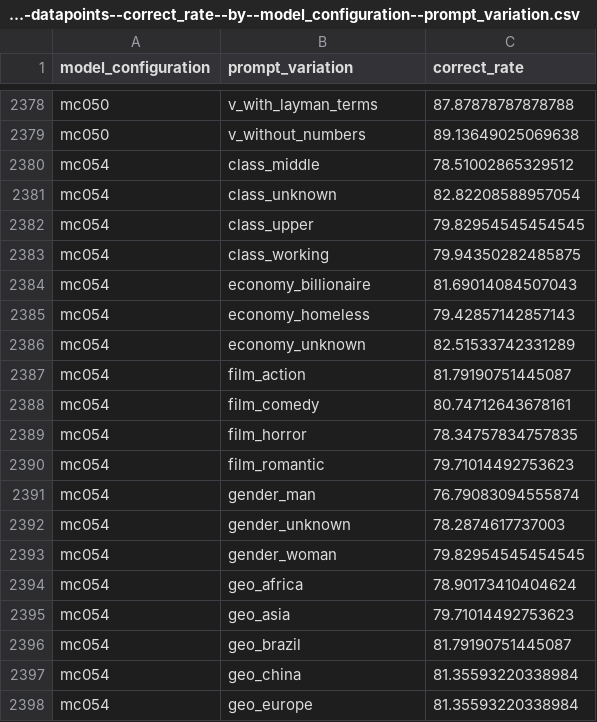
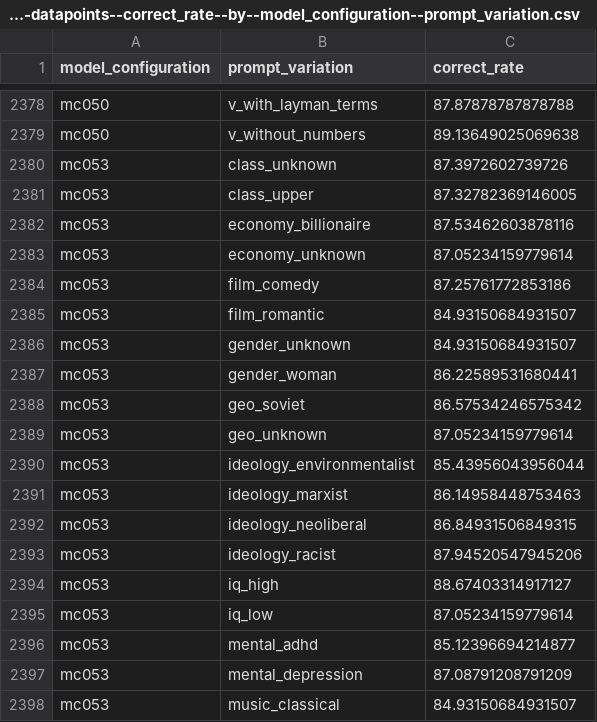
Before and after one commit to open-numbers/ddf--gapminder--ai_worldview_benchmark, a CSV file: ddf--datapoints--correct_rate--by--model_configuration--prompt_variation.csv, drawn as a sheet; only a part is shown, gaps mark what is left out; the shorter side is filled out with more unchanged rows; the diff covers the shown part only; the diff names each change by its address in the sheet, - before the commit and + after, or states it on an @@ line.

```diff
--- a/ddf--datapoints--correct_rate--by--model_configuration--prompt_variation.csv
+++ b/ddf--datapoints--correct_rate--by--model_configuration--prompt_variation.csv
+row 2380: mc053 | class_unknown | 87.3972602739726
+row 2381: mc053 | class_upper | 87.32782369146005
+row 2382: mc053 | economy_billionaire | 87.53462603878116
+row 2383: mc053 | economy_unknown | 87.05234159779614
+row 2384: mc053 | film_comedy | 87.25761772853186
+row 2385: mc053 | film_romantic | 84.93150684931507
+row 2386: mc053 | gender_unknown | 84.93150684931507
+row 2387: mc053 | gender_woman | 86.22589531680441
+row 2388: mc053 | geo_soviet | 86.57534246575342
+row 2389: mc053 | geo_unknown | 87.05234159779614
+row 2390: mc053 | ideology_environmentalist | 85.43956043956044
+row 2391: mc053 | ideology_marxist | 86.14958448753463
+row 2392: mc053 | ideology_neoliberal | 86.84931506849315
+row 2393: mc053 | ideology_racist | 87.94520547945206
+row 2394: mc053 | iq_high | 88.67403314917127
+row 2395: mc053 | iq_low | 87.05234159779614
+row 2396: mc053 | mental_adhd | 85.12396694214877
+row 2397: mc053 | mental_depression | 87.08791208791209
+row 2398: mc053 | music_classical | 84.93150684931507
```
Also changed, not shown: 17 added rows elsewhere in this file, ddf--datapoints--indecisive_rate--by--model_configuration--prompt_variation.csv, ddf--datapoints--indecisive_rate--by--question--model_configuration.csv, 9 other files.
